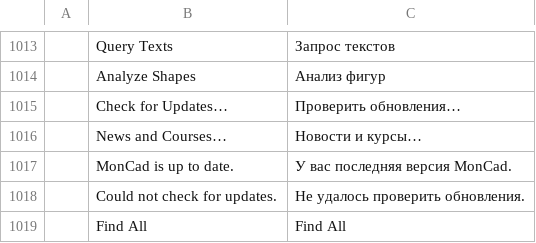
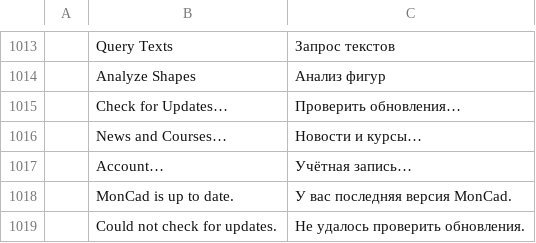
Before and after one commit to Mandakha1/moncad, a TSV file: crates/ui-egui/src/i18n/ru.tsv, drawn as a sheet; only a part is shown, gaps mark what is left out; the shorter side is filled out with more unchanged rows; the diff names each change by its address in the sheet, - before the commit and + after, or states it on an @@ line.

```diff
--- a/crates/ui-egui/src/i18n/ru.tsv
+++ b/crates/ui-egui/src/i18n/ru.tsv
+row 1017:  | Account… | Учётная запись…
```
Also changed, not shown: crates/ui-egui/src/i18n/ar.tsv, crates/ui-egui/src/i18n/el.tsv, 25 other files.
